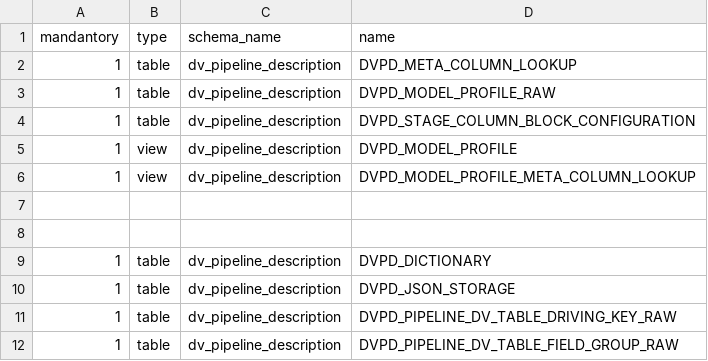
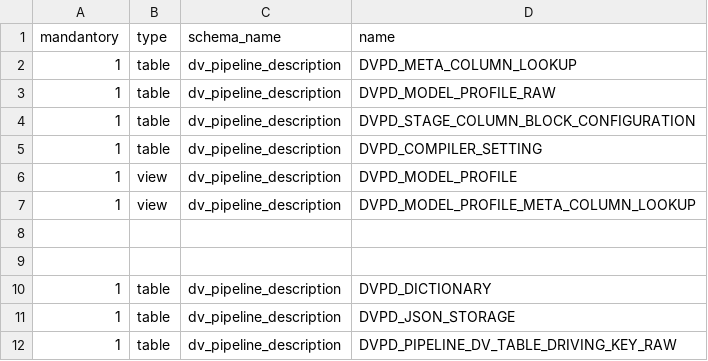
Before and after one commit to cimt-ag/data_vault_pipelinedescription, a CSV file: datamodel/jobless_deployment/00_dvpd_00_deploy_dvpd_base.csv, drawn as a sheet; only a part is shown; the shorter side is filled out with more unchanged rows.

```diff
--- a/datamodel/jobless_deployment/00_dvpd_00_deploy_dvpd_base.csv
+++ b/datamodel/jobless_deployment/00_dvpd_00_deploy_dvpd_base.csv
@@ -4,2 +4,3 @@ mandantory,type,schema_name,name
 1,table,dv_pipeline_description,DVPD_STAGE_COLUMN_BLOCK_CONFIGURATION
+1,table,dv_pipeline_description,DVPD_COMPILER_SETTING
 1,view,dv_pipeline_description,DVPD_MODEL_PROFILE
```
Also changed, not shown: datamodel/jobless_deployment/00_dvpd_95_testcases_dvpd.csv, datamodel/jobless_deployment/00_dvpd_95_testcases_xenc.csv, 6 other files.
